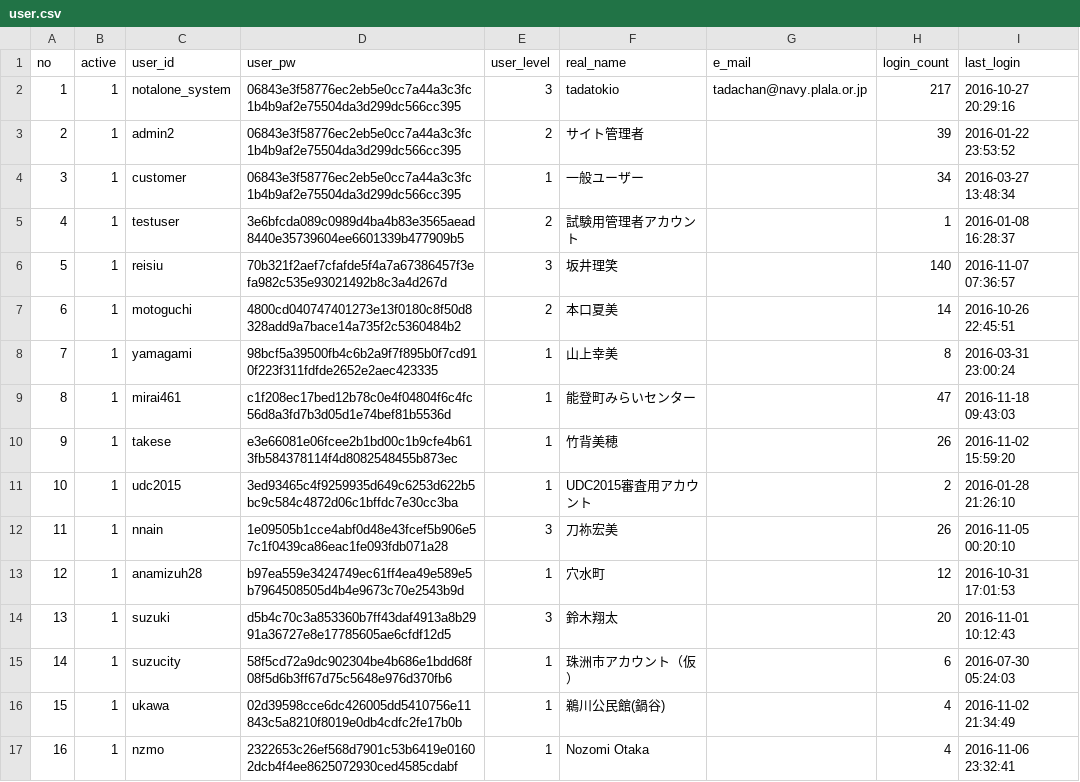
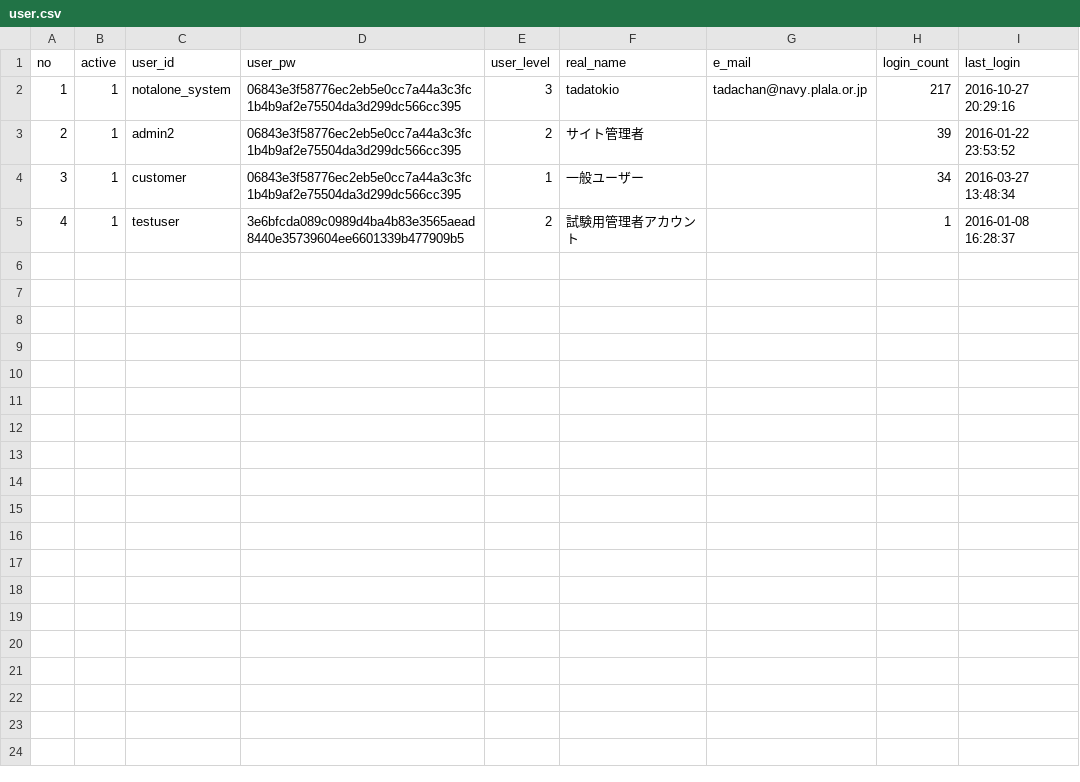
Before and after one commit to codeforkanazawa-org/notalone, a CSV file: localhost/user.csv, drawn as a sheet.

Commit message:
Update user.csv
private user delete

```diff
--- a/localhost/user.csv
+++ b/localhost/user.csv
@@ -5,13 +5 @@ no,active,user_id,user_pw,user_level,real_name,e_mail,login_count,last_login
 4,1,testuser,3e6bfcda089c0989d4ba4b83e3565aead8440e35739604ee6601339b477909b5,2,試験用管理者アカウント,,1,2016-01-08 16:28:37
-5,1,reisiu,70b321f2aef7cfafde5f4a7a67386457f3efa982c535e93021492b8c3a4d267d,3,坂井理笑,,140,2016-11-07 07:36:57
-6,1,motoguchi,4800cd040747401273e13f0180c8f50d8328add9a7bace14a735f2c5360484b2,2,本口夏美,,14,2016-10-26 22:45:51
-7,1,yamagami,98bcf5a39500fb4c6b2a9f7f895b0f7cd910f223f311fdfde2652e2aec423335,1,山上幸美,,8,2016-03-31 23:00:24
-8,1,mirai461,c1f208ec17bed12b78c0e4f04804f6c4fc56d8a3fd7b3d05d1e74bef81b5536d,1,能登町みらいセンター,,47,2016-11-18 09:43:03
-9,1,takese,e3e66081e06fcee2b1bd00c1b9cfe4b613fb584378114f4d8082548455b873ec,1,竹背美穂,,26,2016-11-02 15:59:20
-10,1,udc2015,3ed93465c4f9259935d649c6253d622b5bc9c584c4872d06c1bffdc7e30cc3ba,1,UDC2015審査用アカウント,,2,2016-01-28 21:26:10
-11,1,nnain,1e09505b1cce4abf0d48e43fcef5b906e57c1f0439ca86eac1fe093fdb071a28,3,刀祢宏美,,26,2016-11-05 00:20:10
-12,1,anamizuh28,b97ea559e3424749ec61ff4ea49e589e5b7964508505d4b4e9673c70e2543b9d,1,穴水町,,12,2016-10-31 17:01:53
-13,1,suzuki,d5b4c70c3a853360b7ff43daf4913a8b2991a36727e8e17785605ae6cfdf12d5,3,鈴木翔太,,20,2016-11-01 10:12:43
-14,1,suzucity,58f5cd72a9dc902304be4b686e1bdd68f08f5d6b3ff67d75c5648e976d370fb6,1,珠洲市アカウント（仮）,,6,2016-07-30 05:24:03
-15,1,ukawa,02d39598cce6dc426005dd5410756e11843c5a8210f8019e0db4cdfc2fe17b0b,1,鵜川公民館(鍋谷),,4,2016-11-02 21:34:49
-16,1,nzmo,2322653c26ef568d7901c53b6419e01602dcb4f4ee8625072930ced4585cdabf,1,Nozomi Otaka,,4,2016-11-06 23:32:41
```
